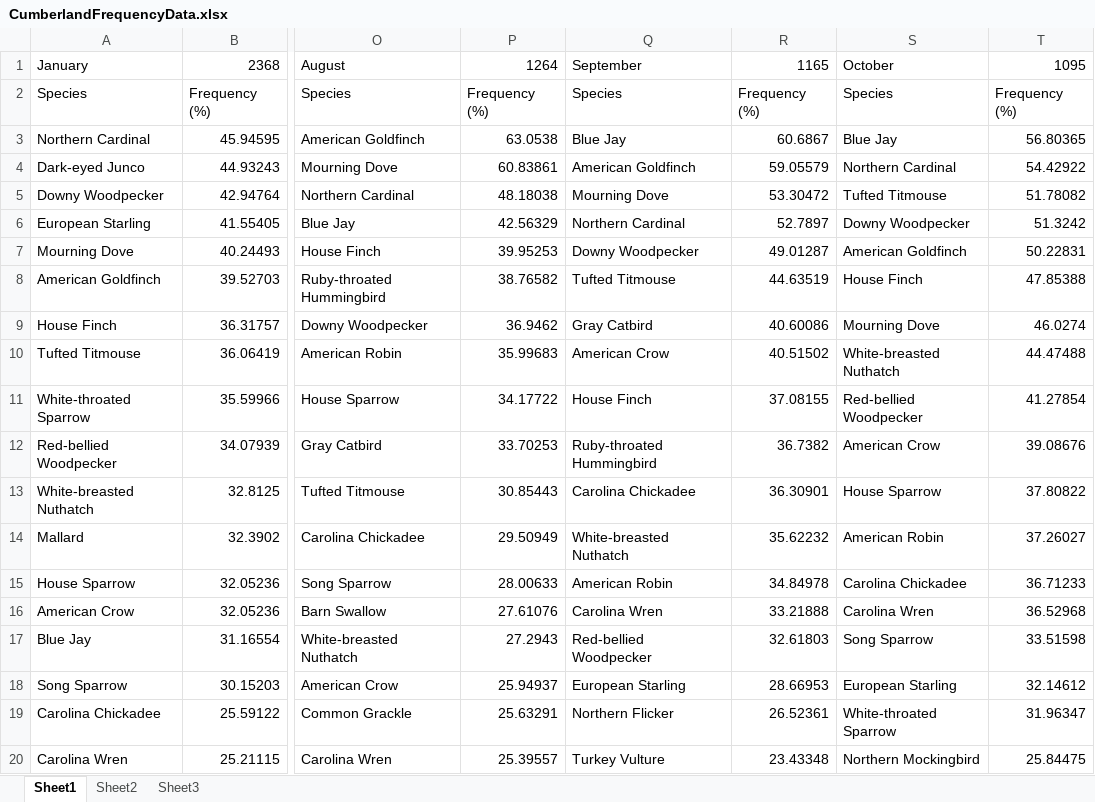
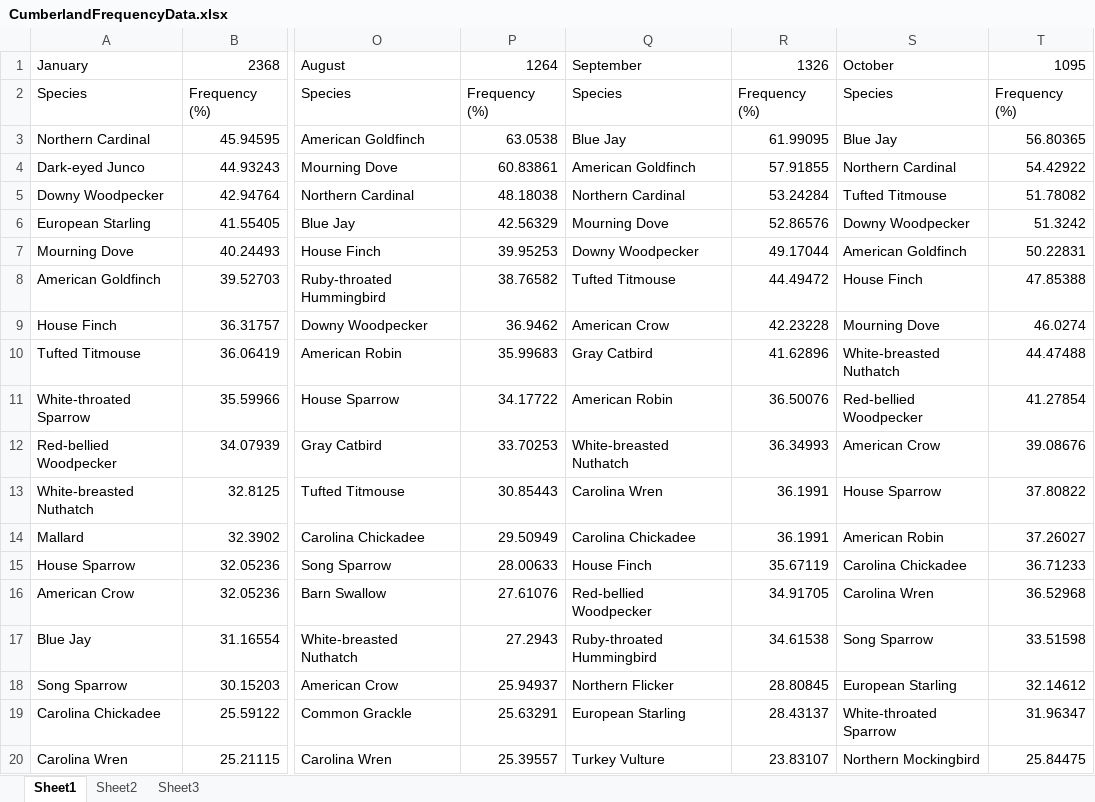
Before and after one commit to KerryL/eBirdDataProcessor, an Excel workbook: eBirdDataProcessor/CumberlandFrequencyData.xlsx, sheet Sheet1, drawn as a sheet; only a part is shown, gaps mark what is left out; values as stored, in another font and other column widths than the file's, no borders; the diff covers the shown part only; the diff names each change by its address in the sheet, - before the commit and + after, or states it on an @@ line.

```diff
--- a/eBirdDataProcessor/CumberlandFrequencyData.xlsx (sheet Sheet1)
+++ b/eBirdDataProcessor/CumberlandFrequencyData.xlsx (sheet Sheet1)
-R1: 1165
+R1: 1326
-R3: 60.6867
+R3: 61.99095
-R4: 59.05579
+R4: 57.91855
-Q5: Mourning Dove
+Q5: Northern Cardinal
-R5: 53.30472
+R5: 53.24284
-Q6: Northern Cardinal
+Q6: Mourning Dove
-R6: 52.7897
+R6: 52.86576
-R7: 49.01287
+R7: 49.17044
-R8: 44.63519
+R8: 44.49472
-Q9: Gray Catbird
+Q9: American Crow
-R9: 40.60086
+R9: 42.23228
-Q10: American Crow
+Q10: Gray Catbird
-R10: 40.51502
+R10: 41.62896
-Q11: House Finch
+Q11: American Robin
-R11: 37.08155
+R11: 36.50076
-Q12: Ruby-throated Hummingbird
+Q12: White-breasted Nuthatch
-R12: 36.7382
+R12: 36.34993
-Q13: Carolina Chickadee
+Q13: Carolina Wren
-R13: 36.30901
+R13: 36.1991
-Q14: White-breasted Nuthatch
+Q14: Carolina Chickadee
-R14: 35.62232
+R14: 36.1991
-Q15: American Robin
+Q15: House Finch
-R15: 34.84978
+R15: 35.67119
-Q16: Carolina Wren
+Q16: Red-bellied Woodpecker
-R16: 33.21888
+R16: 34.91705
-Q17: Red-bellied Woodpecker
+Q17: Ruby-throated Hummingbird
-R17: 32.61803
+R17: 34.61538
-Q18: European Starling
+Q18: Northern Flicker
-R18: 28.66953
+R18: 28.80845
-Q19: Northern Flicker
+Q19: European Starling
-R19: 26.52361
+R19: 28.43137
-R20: 23.43348
+R20: 23.83107
```
Also changed, not shown: 333 edited cells elsewhere in this sheet, eBirdDataProcessor/BucksFrequencyData.xlsx.
